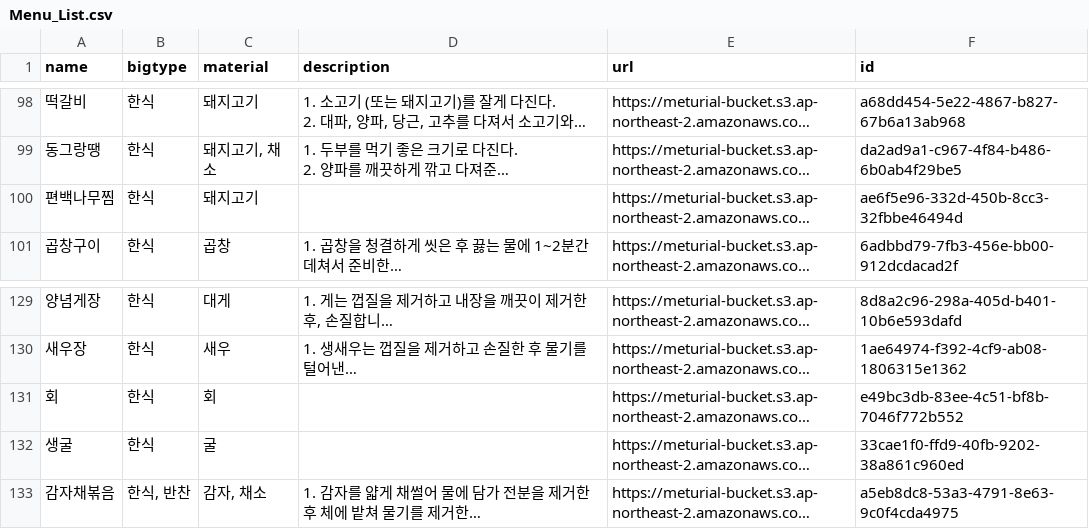
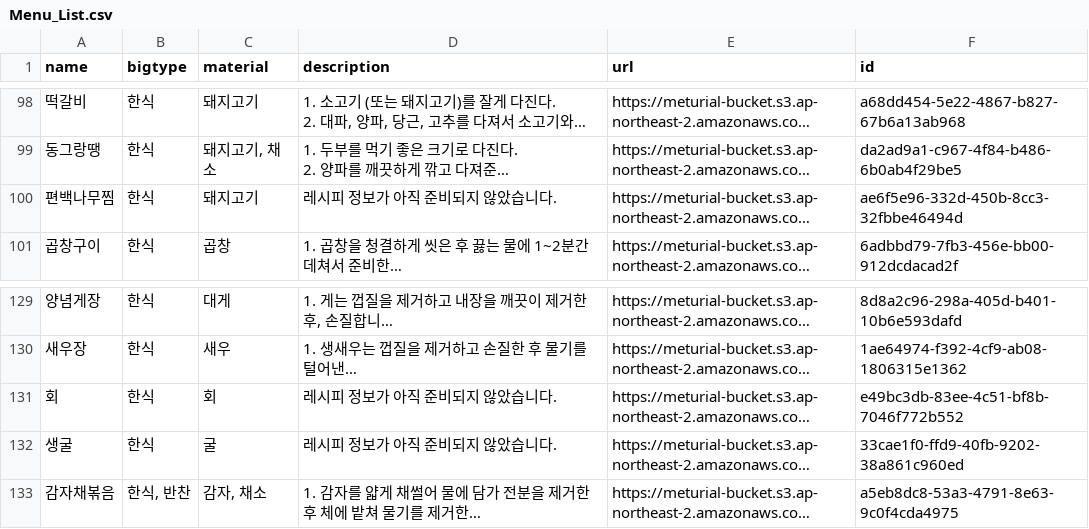
Before and after one commit to Mechuleeare/Mechuleeare-FastAPI, a CSV file: Menu_List.csv, drawn as a sheet; only a part is shown, gaps mark what is left out; long unchanged cells end in …; the diff names each change by its address in the sheet, - before the commit and + after, or states it on an @@ line.

Commit message:
Nan 값 제거

```diff
--- a/Menu_List.csv
+++ b/Menu_List.csv
-D100 (description): (empty)
+D100 (description): 레시피 정보가 아직 준비되지 않았습니다.
-D131:D132 (description): (empty)
+D131:D132 (description): 레시피 정보가 아직 준비되지 않았습니다.
```
